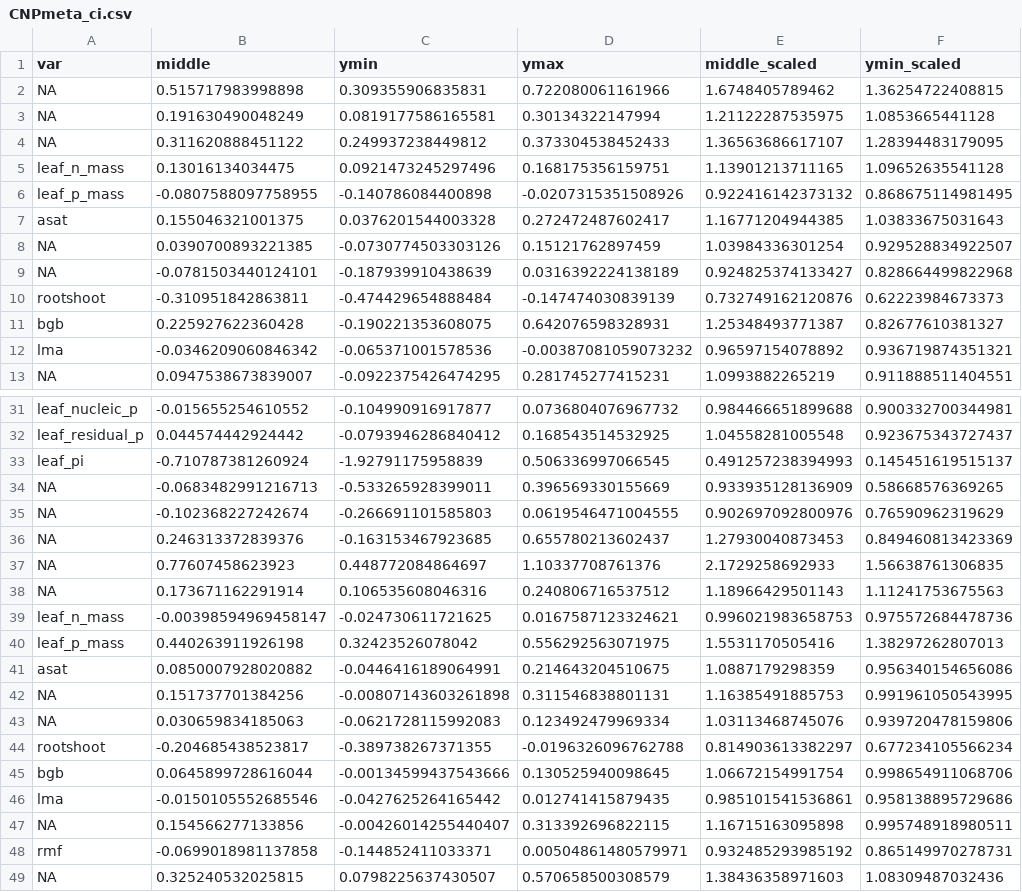
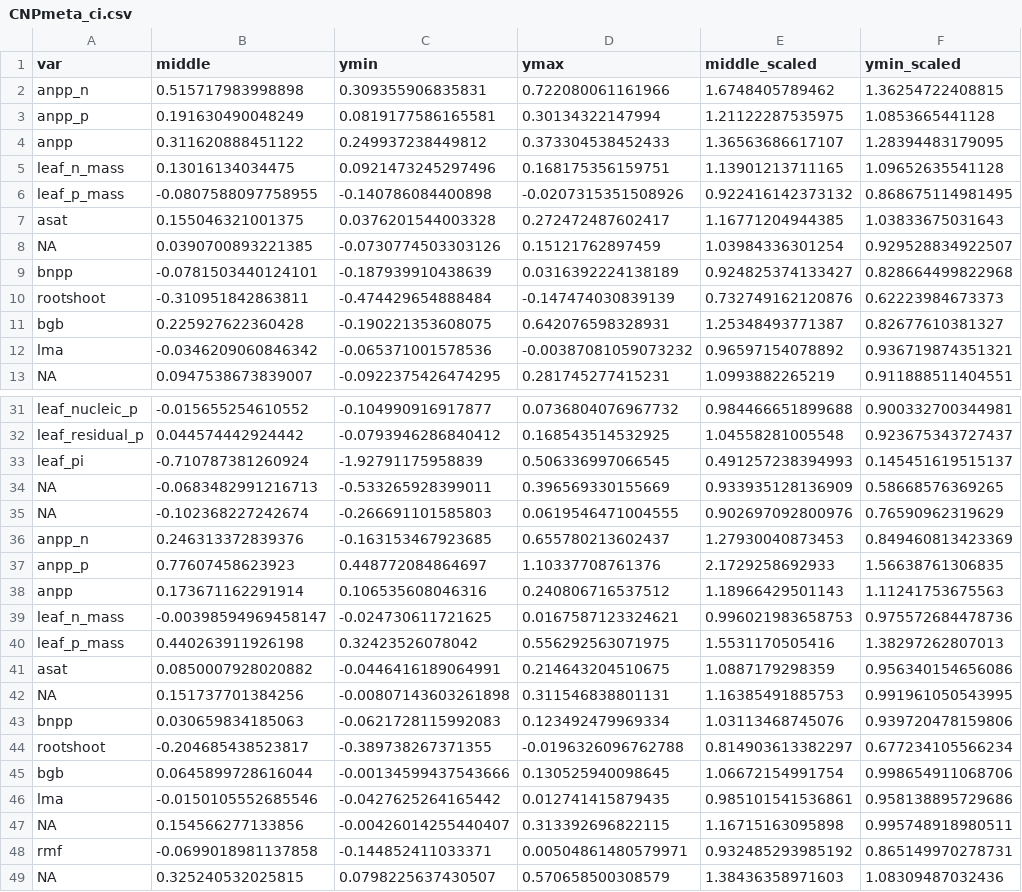
Before and after one commit to eaperkowski/p_meta, a CSV file: data/CNPmeta_ci.csv, drawn as a sheet; only a part is shown, gaps mark what is left out; the diff covers the shown part only; the diff names each change by its address in the sheet, - before the commit and + after, or states it on an @@ line.

```diff
--- a/data/CNPmeta_ci.csv
+++ b/data/CNPmeta_ci.csv
-A2 (var): NA
+A2 (var): anpp_n
-A3 (var): NA
+A3 (var): anpp_p
-A4 (var): NA
+A4 (var): anpp
-A9 (var): NA
+A9 (var): bnpp
-A36 (var): NA
+A36 (var): anpp_n
-A37 (var): NA
+A37 (var): anpp_p
-A38 (var): NA
+A38 (var): anpp
-A43 (var): NA
+A43 (var): bnpp
```
Also changed, not shown: 4 edited cells elsewhere in this file, data/CNPmeta_ci_int.csv, 5 other files.
